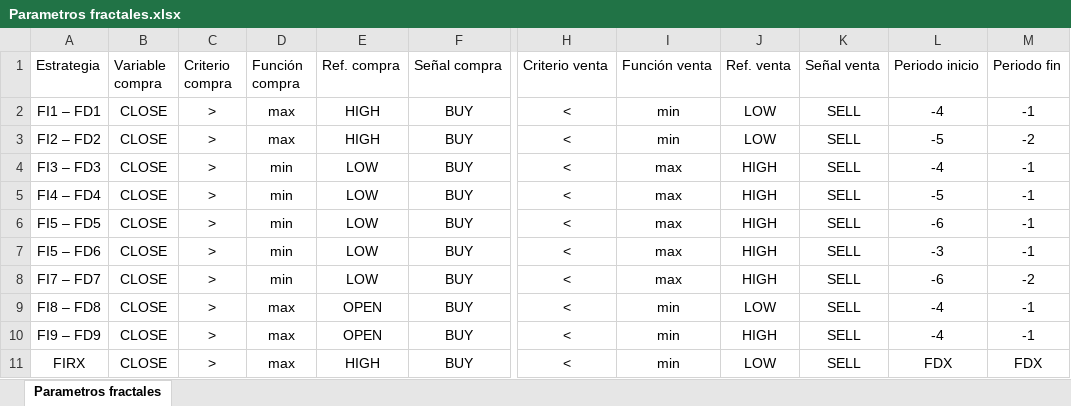
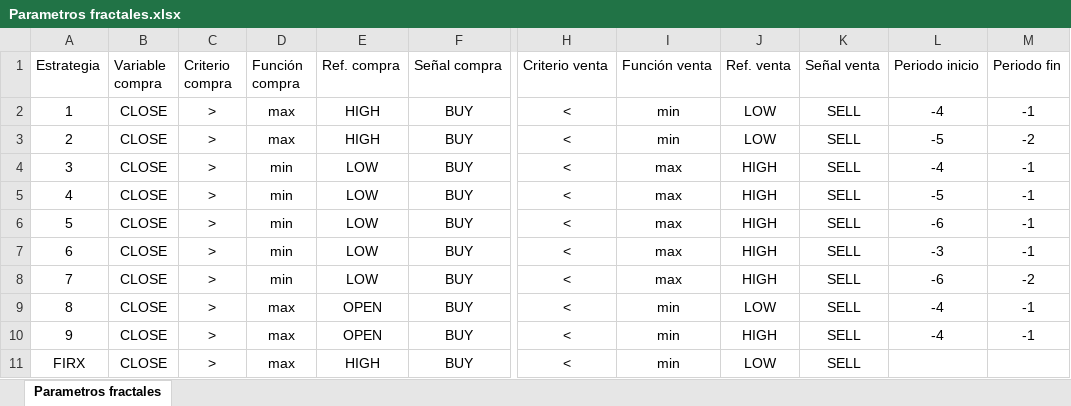
Before and after one commit to IISOS/Swell_2_Optimizacion_estrategias, an Excel workbook: Programas e insumos/Parametros fractales.xlsx, sheet Parametros fractales, drawn as a sheet; only a part is shown, gaps mark what is left out; values as stored, in another font and other column widths than the file's, no borders; the diff names each change by its address in the sheet, - before the commit and + after, or states it on an @@ line.

Commit message:
Correcion fractales

```diff
--- a/Programas e insumos/Parametros fractales.xlsx (sheet Parametros fractales)
+++ b/Programas e insumos/Parametros fractales.xlsx (sheet Parametros fractales)
-A2 (Estrategia): FI1 – FD1
+A2 (Estrategia): 1
-A3 (Estrategia): FI2 – FD2
+A3 (Estrategia): 2
-A4 (Estrategia): FI3 – FD3
+A4 (Estrategia): 3
-A5 (Estrategia): FI4 – FD4
+A5 (Estrategia): 4
-A6 (Estrategia): FI5 – FD5
+A6 (Estrategia): 5
-A7 (Estrategia): FI5 – FD6
+A7 (Estrategia): 6
-A8 (Estrategia): FI7 – FD7
+A8 (Estrategia): 7
-A9 (Estrategia): FI8 – FD8
+A9 (Estrategia): 8
-A10 (Estrategia): FI9 – FD9
+A10 (Estrategia): 9
-L11 (Periodo inicio): FDX
+L11 (Periodo inicio): (empty)
-M11 (Periodo fin): FDX
+M11 (Periodo fin): (empty)
```
Also changed, not shown: 4 other files.
